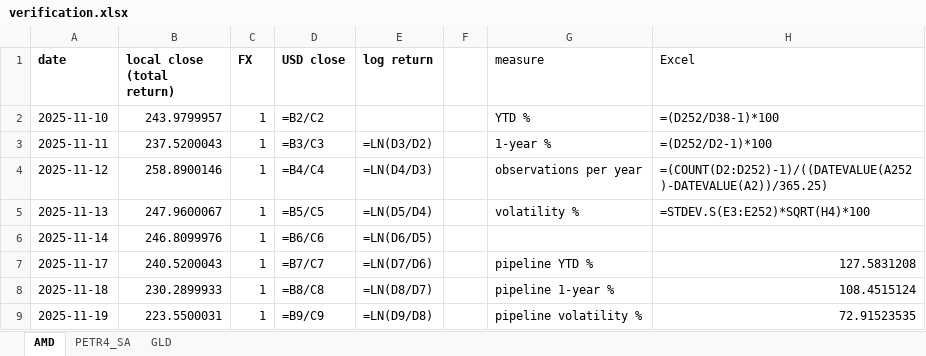
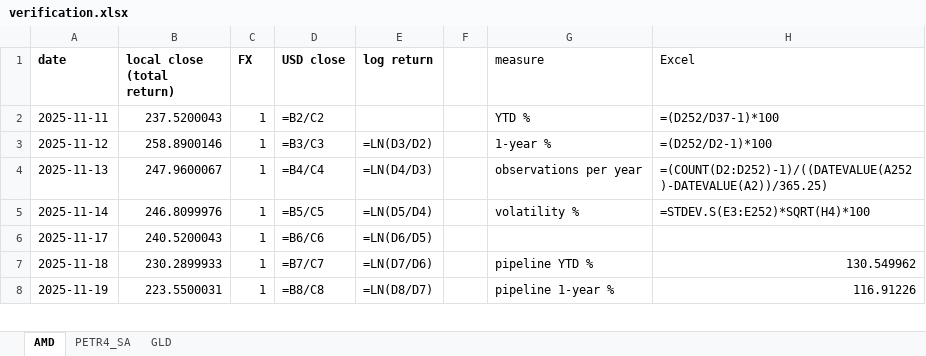
Before and after one commit to jpsb2004/power-law-book, an Excel workbook: research/verification.xlsx, sheet AMD, drawn as a sheet; only a part is shown; values as stored, in another font and other column widths than the file's, no borders; formulas without a stored value are shown as written; removed rows and columns are numbered as before the commit, all else as after; the diff covers the shown part only; the diff names each change by its address in the sheet, - before the commit and + after, or states it on an @@ line.

```diff
--- a/research/verification.xlsx (sheet AMD)
+++ b/research/verification.xlsx (sheet AMD)
-row 2: 2025-11-10 | 243.9799957 | 1 | =B2/C2 |  |  | YTD % | =(D252/D38-1)*100
-D2 (USD close): =B3/C3
+D2 (USD close): =B2/C2
-E2 (log return): =LN(D3/D2)
+E2 (log return): (empty)
-G2 (measure): 1-year %
+G2 (measure): YTD %
-H2 (Excel): =(D252/D2-1)*100
+H2 (Excel): =(D252/D37-1)*100
-D3 (USD close): =B4/C4
+D3 (USD close): =B3/C3
-E3 (log return): =LN(D4/D3)
+E3 (log return): =LN(D3/D2)
-G3 (measure): observations per year
+G3 (measure): 1-year %
-H3 (Excel): =(COUNT(D2:D252)-1)/((DATEVALUE(A252)-DATEVALUE(A2))/365.25)
+H3 (Excel): =(D252/D2-1)*100
-D4 (USD close): =B5/C5
+D4 (USD close): =B4/C4
-E4 (log return): =LN(D5/D4)
+E4 (log return): =LN(D4/D3)
-G4 (measure): volatility %
+G4 (measure): observations per year
-H4 (Excel): =STDEV.S(E3:E252)*SQRT(H4)*100
+H4 (Excel): =(COUNT(D2:D252)-1)/((DATEVALUE(A252)-DATEVALUE(A2))/365.25)
-D5 (USD close): =B6/C6
+D5 (USD close): =B5/C5
-E5 (log return): =LN(D6/D5)
+E5 (log return): =LN(D5/D4)
-G5 (measure): (empty)
+G5 (measure): volatility %
-H5 (Excel): (empty)
+H5 (Excel): =STDEV.S(E3:E252)*SQRT(H4)*100
-D6 (USD close): =B7/C7
+D6 (USD close): =B6/C6
-E6 (log return): =LN(D7/D6)
+E6 (log return): =LN(D6/D5)
-G6 (measure): pipeline YTD %
+G6 (measure): (empty)
-H6 (Excel): 127.5831208
+H6 (Excel): (empty)
-D7 (USD close): =B8/C8
+D7 (USD close): =B7/C7
-E7 (log return): =LN(D8/D7)
+E7 (log return): =LN(D7/D6)
-G7 (measure): pipeline 1-year %
+G7 (measure): pipeline YTD %
-H7 (Excel): 108.4515124
+H7 (Excel): 130.549962
-D8 (USD close): =B9/C9
+D8 (USD close): =B8/C8
-E8 (log return): =LN(D9/D8)
+E8 (log return): =LN(D8/D7)
-G8 (measure): pipeline volatility %
+G8 (measure): pipeline 1-year %
-H8 (Excel): 72.91523535
+H8 (Excel): 116.91226
```
Also changed, not shown: 1 added row and 490 edited cells elsewhere in this sheet, sheet GLD, sheet PETR4_SA, 7 other files.
